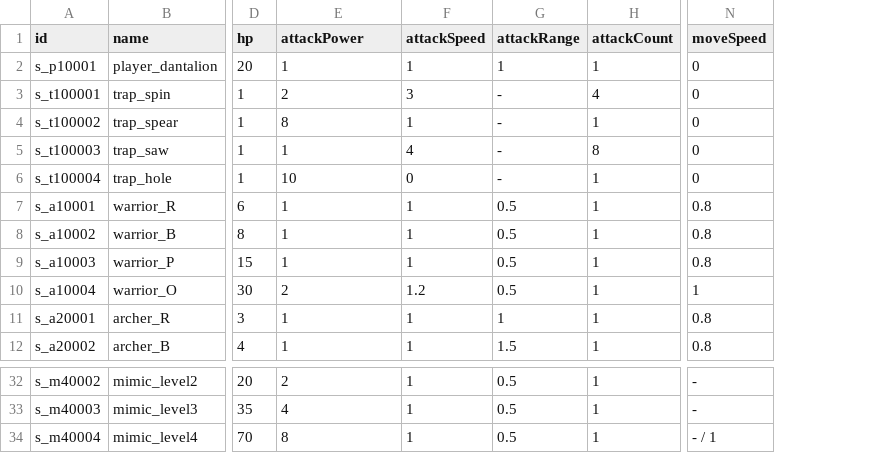
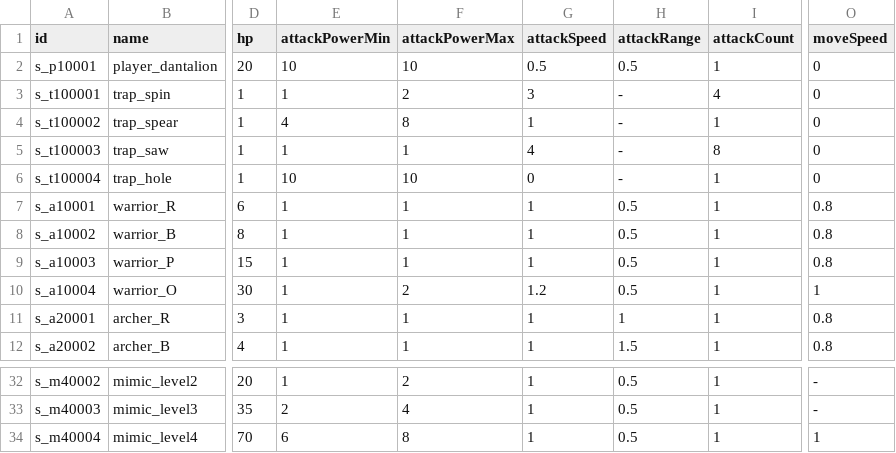
Before and after one commit to kio972/Project_DefenceMaking, a CSV file: Assets/Resources/Data/battlerTable.csv, drawn as a sheet; only a part is shown, gaps mark what is left out; addresses are those after the commit; the diff names each change by its address in the sheet, - before the commit and + after, or states it on an @@ line.

```diff
--- a/Assets/Resources/Data/battlerTable.csv
+++ b/Assets/Resources/Data/battlerTable.csv
+column E (attackPowerMin), rows 2-12: 10 | 1 | 4 | 1 | 10 | 1 | 1 | 1 | 1 | 1 | 1; rows 32-34: 1 | 2 | 6
-F1: attackPower
+F1: attackPowerMax
-F2 (attackPowerMax): 1
+F2 (attackPowerMax): 10
-G2 (attackSpeed): 1
+G2 (attackSpeed): 0.5
-H2 (attackRange): 1
+H2 (attackRange): 0.5
-O34 (moveSpeed): - / 1
+O34 (moveSpeed): 1
```
Also changed, not shown: 7 other files.
